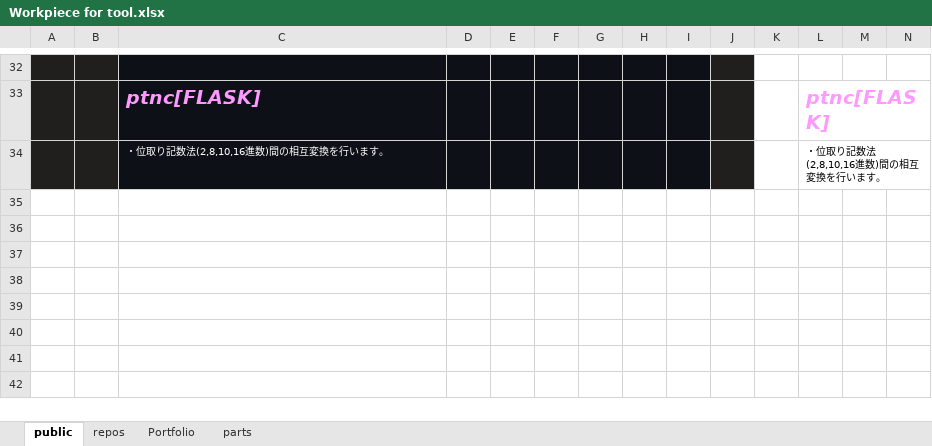
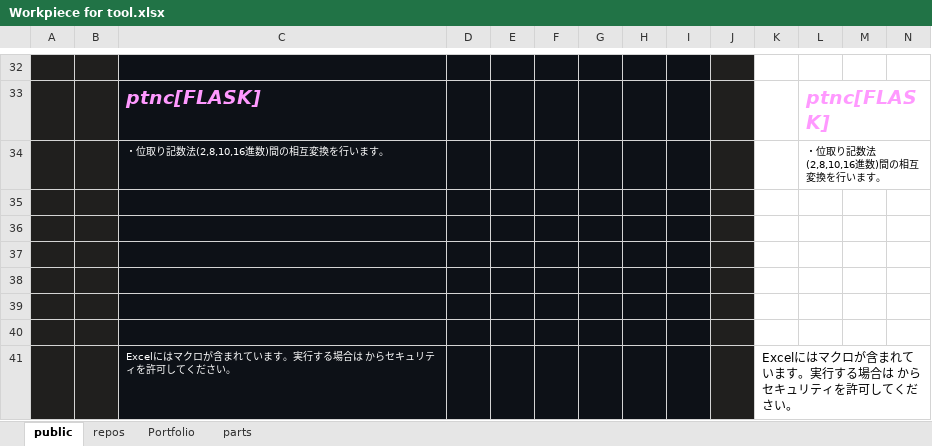
Before and after one commit to AHazeyama/public, an Excel workbook: Workpiece for tool.xlsx, sheet public, drawn as a sheet; only a part is shown, gaps mark what is left out; values as stored, in another font and other column widths than the file's, no borders; charts and pictures not drawn; rows hold the shown columns only; the diff names each change by its address in the sheet, - before the commit and + after, or states it on an @@ line.

```diff
--- a/Workpiece for tool.xlsx (sheet public)
+++ b/Workpiece for tool.xlsx (sheet public)
+row 35: (empty)
+row 36: (empty)
+row 37: (empty)
+row 38: (empty)
+row 39: (empty)
+row 40: (empty)
+row 41:  |  | Excelにはマクロが含まれています。実行する場合は からセキュリティを許可してください。 |  |  |  |  |  |  |  | Excelにはマクロが含まれています。実行する場合は からセキュリティを許可してください。
```
Also changed, not shown: charts or pictures, 2 other files.
